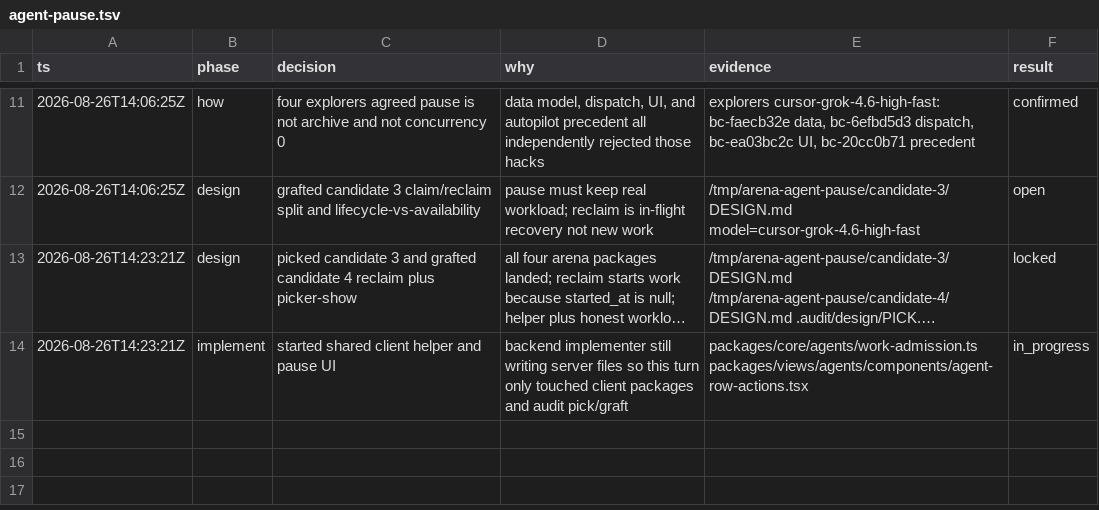
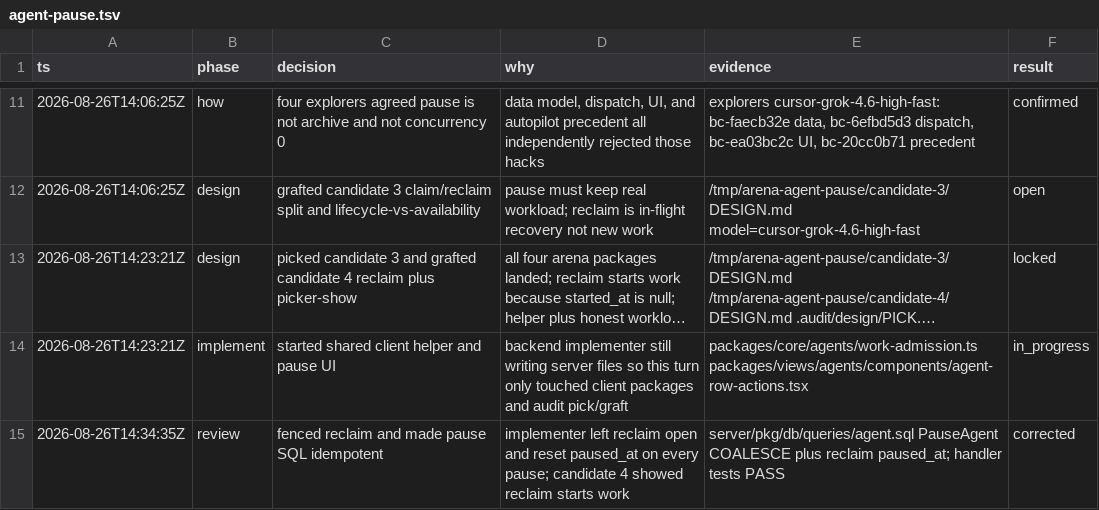
Before and after one commit to dafyddsj/multica, a TSV file: .audit/agent-pause.tsv, drawn as a sheet; only a part is shown, gaps mark what is left out; long unchanged cells end in ….

```diff
--- a/.audit/agent-pause.tsv
+++ b/.audit/agent-pause.tsv
@@ -14 +14,2 @@ ts	phase	decision	why	evidence	result
 2026-08-26T14:23:21Z	implement	started shared client helper and pause UI	backend implementer still writing server files so this turn only touched client packages and audit pick/graft	packages/core/agents/work-admission.ts packages/views/agents/components/agent-row-actions.tsx	in_progress
+2026-08-26T14:34:35Z	review	fenced reclaim and made pause SQL idempotent	implementer left reclaim open and reset paused_at on every pause; candidate 4 showed reclaim starts work	server/pkg/db/queries/agent.sql PauseAgent COALESCE plus reclaim paused_at; handler tests PASS	corrected
```
Also changed, not shown: 6 other files.
